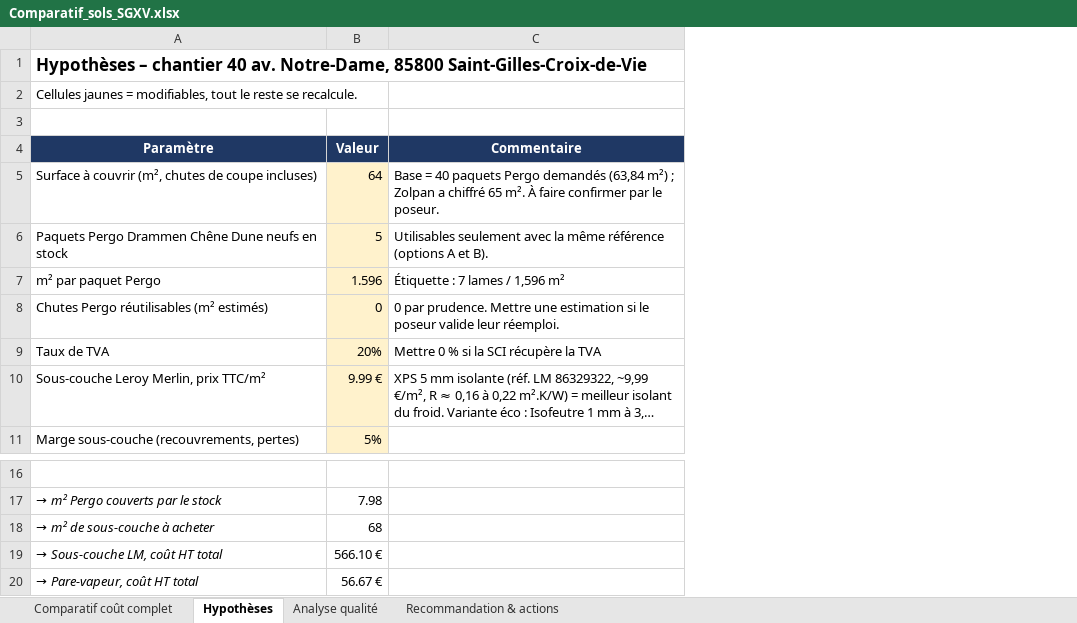
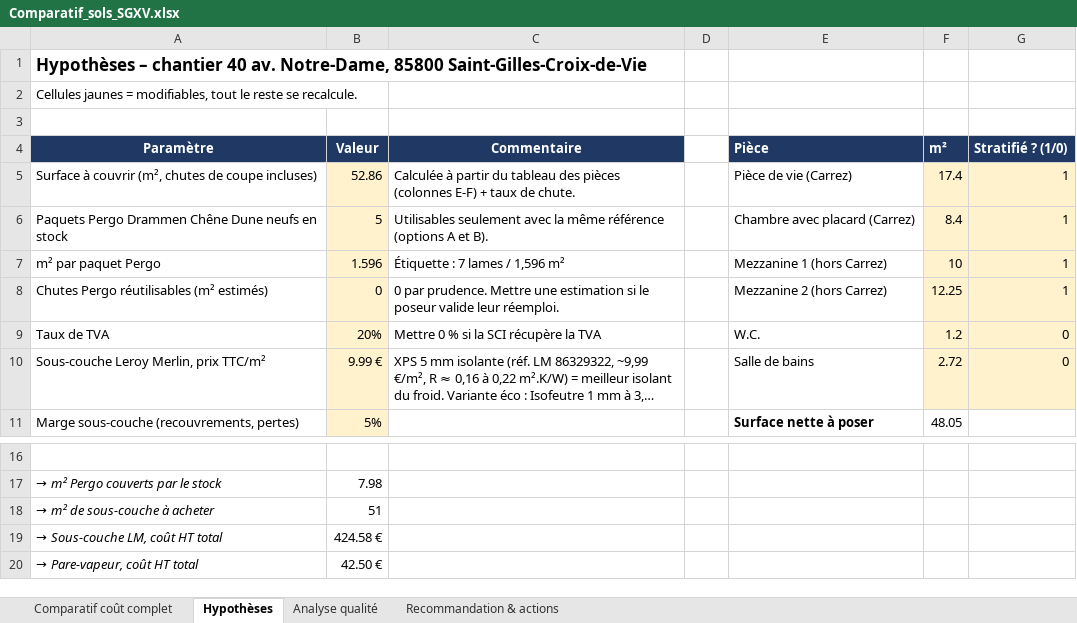
Before and after one commit to stack-florian-hub/Claude, an Excel workbook: outputs/Comparatif_sols_SGXV.xlsx, sheet Hypothèses, drawn as a sheet; only a part is shown, gaps mark what is left out; long unchanged cells end in …; values as stored, in another font and other column widths than the file's, no borders; the diff names each change by its address in the sheet, - before the commit and + after, or states it on an @@ line.

```diff
--- a/outputs/Comparatif_sols_SGXV.xlsx (sheet Hypothèses)
+++ b/outputs/Comparatif_sols_SGXV.xlsx (sheet Hypothèses)
+column D, empty
+column E (Pièce), rows 5-11: Pièce de vie (Carrez) | Chambre avec placard (Carrez) | Mezzanine 1 (hors Carrez) | Mezzanine 2 (hors Carrez) | W.C. | Salle de bains | Surface nette à poser
+column F (m²), rows 5-11: 17.4 | 8.4 | 10 | 12.25 | 1.2 | 2.72 | 48.05
+column G (Stratifié ? (1/0)), rows 5-10: 1 | 1 | 1 | 1 | 0 | 0
-B5 (Valeur): 64
+B5 (Valeur): 52.86
-C5 (Commentaire): Base = 40 paquets Pergo demandés (63,84 m²) ; Zolpan a chiffré 65 m². À faire confirmer par le poseur.
+C5 (Commentaire): Calculée à partir du tableau des pièces (colonnes E-F) + taux de chute.
-B18 (Valeur): 68
+B18 (Valeur): 51
-B19 (Valeur): 566.10 €
+B19 (Valeur): 424.58 €
-B20 (Valeur): 56.67 €
+B20 (Valeur): 42.50 €
```
Also changed, not shown: sheet Comparatif coût complet, sheet Recommandation & actions.
